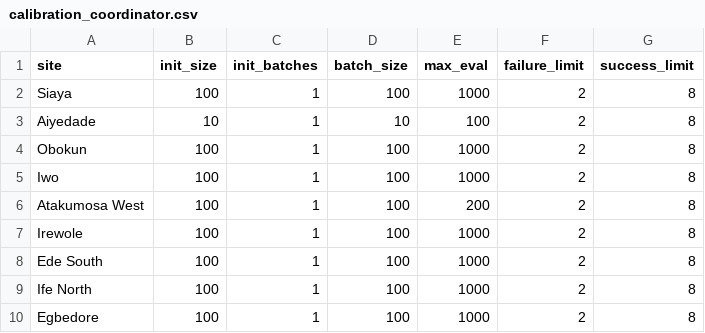
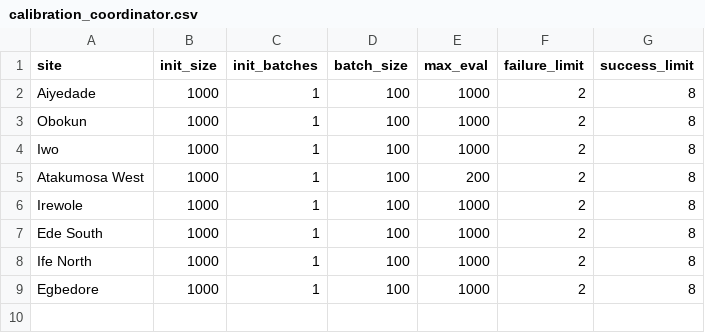
Before and after one commit to numalariamodeling/environment_calibration, a CSV file: simulation_inputs/calibration_coordinator.csv, drawn as a sheet.

```diff
--- a/simulation_inputs/calibration_coordinator.csv
+++ b/simulation_inputs/calibration_coordinator.csv
@@ -1,10 +1,9 @@
 site,init_size,init_batches,batch_size,max_eval,failure_limit,success_limit
-Siaya,100,1,100,1000,2,8
-Aiyedade,10,1,10,100,2,8
-Obokun,100,1,100,1000,2,8
-Iwo,100,1,100,1000,2,8
-Atakumosa West,100,1,100,200,2,8
-Irewole,100,1,100,1000,2,8
-Ede South,100,1,100,1000,2,8
-Ife North,100,1,100,1000,2,8
-Egbedore,100,1,100,1000,2,8
+Aiyedade,1000,1,100,1000,2,8
+Obokun,1000,1,100,1000,2,8
+Iwo,1000,1,100,1000,2,8
+Atakumosa West,1000,1,100,200,2,8
+Irewole,1000,1,100,1000,2,8
+Ede South,1000,1,100,1000,2,8
+Ife North,1000,1,100,1000,2,8
+Egbedore,1000,1,100,1000,2,8
```
Also changed, not shown: simulation_inputs/simulation_coordinator.csv, 26 other files.
